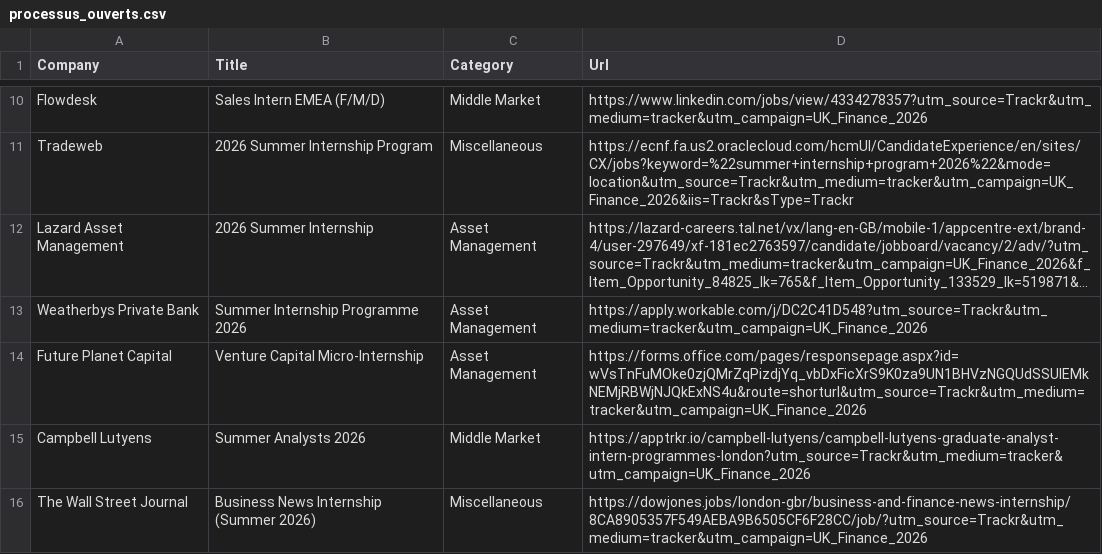
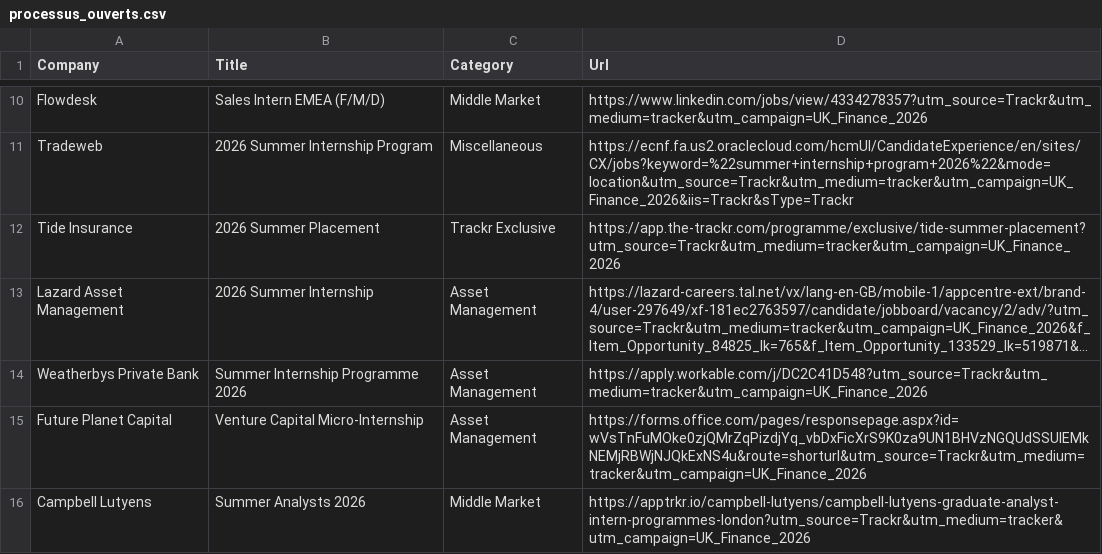
Before and after one commit to ludovicstvys/SummerIntern, a CSV file: processus_ouverts.csv, drawn as a sheet; only a part is shown, gaps mark what is left out; the shorter side is filled out with more unchanged rows; long unchanged cells end in …; the diff names each change by its address in the sheet, - before the commit and + after, or states it on an @@ line.

```diff
--- a/processus_ouverts.csv
+++ b/processus_ouverts.csv
+row 12: Tide Insurance | 2026 Summer Placement | Trackr Exclusive | https://app.the-trackr.com/programme/exclusive/tide-summer-placement?utm_source=Trackr&utm_medium=tracker&utm_campaign=UK_Finance_2026
```
